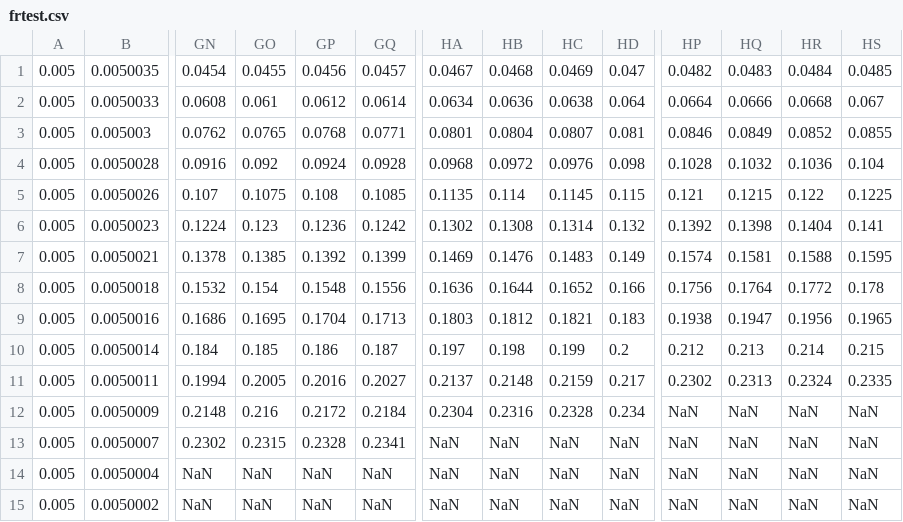
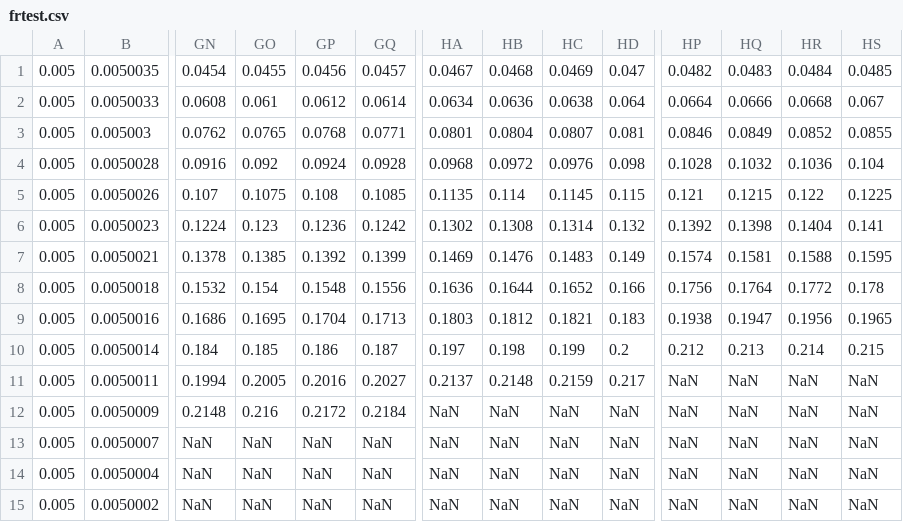
Before and after one commit to radiang/dvrk_parameter_identification, a CSV file: psm_kinematics/dynamics_derivation/data/stribeck_3dof_svd/frtest.csv, drawn as a sheet; only a part is shown, gaps mark what is left out; the diff covers the shown part only; the diff names each change by its address in the sheet, - before the commit and + after, or states it on an @@ line.

Commit message:
frtest

```diff
--- a/psm_kinematics/dynamics_derivation/data/stribeck_3dof_svd/frtest.csv
+++ b/psm_kinematics/dynamics_derivation/data/stribeck_3dof_svd/frtest.csv
-HP11: 0.2302
+HP11: NaN
-HQ11: 0.2313
+HQ11: NaN
-HR11: 0.2324
+HR11: NaN
-HS11: 0.2335
+HS11: NaN
-HA12: 0.2304
+HA12: NaN
-HB12: 0.2316
+HB12: NaN
-HC12: 0.2328
+HC12: NaN
-HD12: 0.234
+HD12: NaN
-GN13: 0.2302
+GN13: NaN
-GO13: 0.2315
+GO13: NaN
-GP13: 0.2328
+GP13: NaN
-GQ13: 0.2341
+GQ13: NaN
```
Also changed, not shown: 7 edited cells elsewhere in this file, psm_kinematics/dynamics_derivation/data/stribeck_3dof_svd/frtest_neg.csv, 1 other file.
